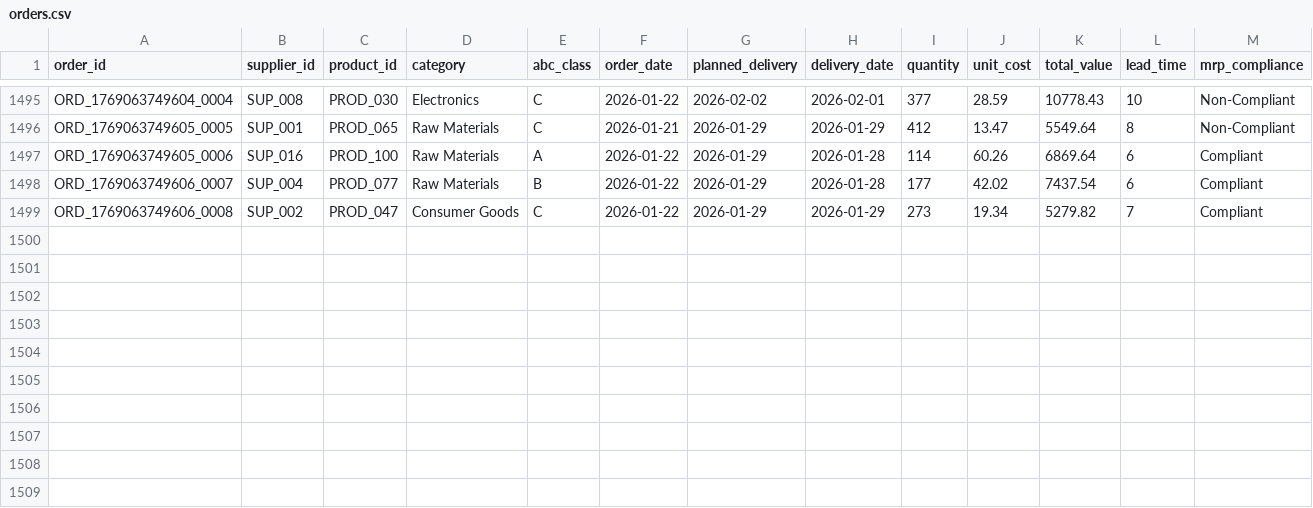
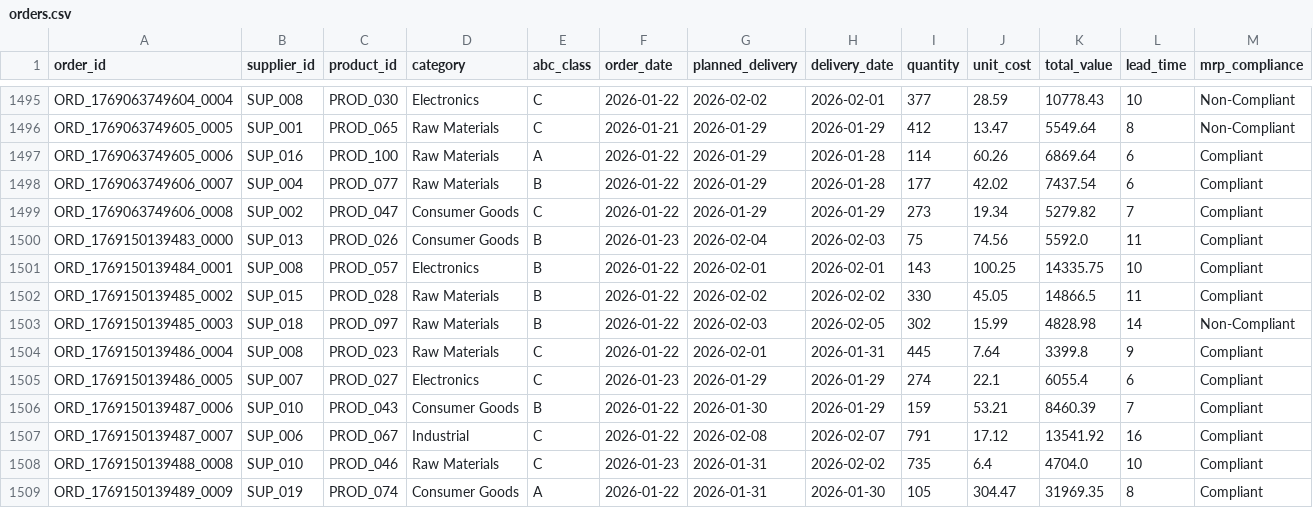
Before and after one commit to arvinddharanidharan/supply-chain-planning-dashboard, a CSV file: data/orders.csv, drawn as a sheet; only a part is shown, gaps mark what is left out; rows hold the shown columns only; the diff names each change by its address in the sheet, - before the commit and + after, or states it on an @@ line.

Commit message:
Automated ETL: Daily supply chain data update

```diff
--- a/data/orders.csv
+++ b/data/orders.csv
+row 1500: ORD_1769150139483_0000 | SUP_013 | PROD_026 | Consumer Goods | B | 2026-01-23 | 2026-02-04 | 2026-02-03 | 75 | 74.56 | 5592.0 | 11 | Compliant
+row 1501: ORD_1769150139484_0001 | SUP_008 | PROD_057 | Electronics | B | 2026-01-22 | 2026-02-01 | 2026-02-01 | 143 | 100.25 | 14335.75 | 10 | Compliant
+row 1502: ORD_1769150139485_0002 | SUP_015 | PROD_028 | Raw Materials | B | 2026-01-22 | 2026-02-02 | 2026-02-02 | 330 | 45.05 | 14866.5 | 11 | Compliant
+row 1503: ORD_1769150139485_0003 | SUP_018 | PROD_097 | Raw Materials | B | 2026-01-22 | 2026-02-03 | 2026-02-05 | 302 | 15.99 | 4828.98 | 14 | Non-Compliant
+row 1504: ORD_1769150139486_0004 | SUP_008 | PROD_023 | Raw Materials | C | 2026-01-22 | 2026-02-01 | 2026-01-31 | 445 | 7.64 | 3399.8 | 9 | Compliant
+row 1505: ORD_1769150139486_0005 | SUP_007 | PROD_027 | Electronics | C | 2026-01-23 | 2026-01-29 | 2026-01-29 | 274 | 22.1 | 6055.4 | 6 | Compliant
+row 1506: ORD_1769150139487_0006 | SUP_010 | PROD_043 | Consumer Goods | B | 2026-01-22 | 2026-01-30 | 2026-01-29 | 159 | 53.21 | 8460.39 | 7 | Compliant
+row 1507: ORD_1769150139487_0007 | SUP_006 | PROD_067 | Industrial | C | 2026-01-22 | 2026-02-08 | 2026-02-07 | 791 | 17.12 | 13541.92 | 16 | Compliant
+row 1508: ORD_1769150139488_0008 | SUP_010 | PROD_046 | Raw Materials | C | 2026-01-23 | 2026-01-31 | 2026-02-02 | 735 | 6.4 | 4704.0 | 10 | Compliant
+row 1509: ORD_1769150139489_0009 | SUP_019 | PROD_074 | Consumer Goods | A | 2026-01-22 | 2026-01-31 | 2026-01-30 | 105 | 304.47 | 31969.35 | 8 | Compliant
```
Also changed, not shown: data/inventory.csv, data/products.csv, 3 other files.
